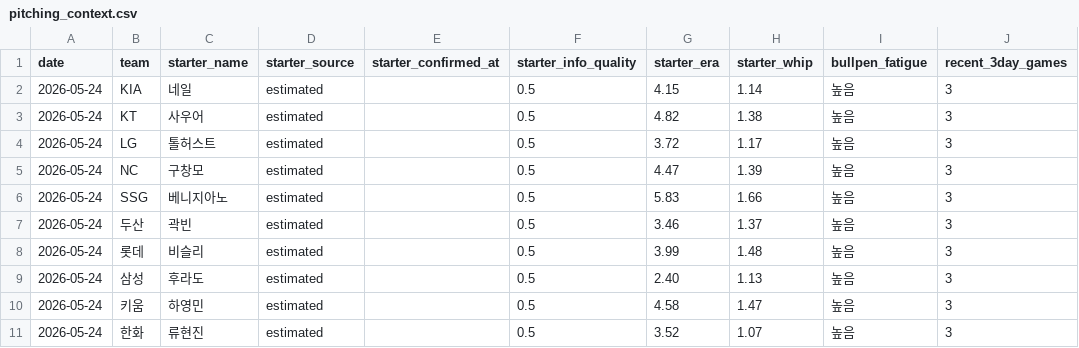
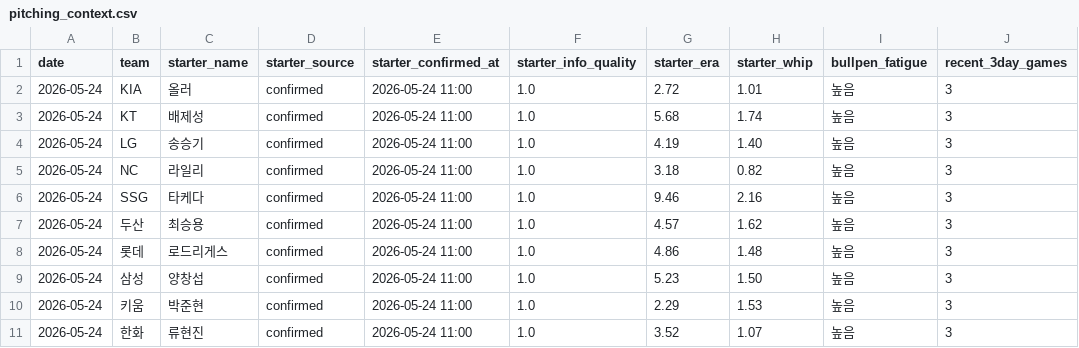
Before and after one commit to SaRangWOO/sports_analytics, a CSV file: kbo_analytics/data/official/pitching_context.csv, drawn as a sheet; only a part is shown; the diff names each change by its address in the sheet, - before the commit and + after, or states it on an @@ line.

```diff
--- a/kbo_analytics/data/official/pitching_context.csv
+++ b/kbo_analytics/data/official/pitching_context.csv
-C2 (starter_name): 네일
+C2 (starter_name): 올러
-D2:D11 (starter_source): estimated
+D2:D11 (starter_source): confirmed
-E2:E11 (starter_confirmed_at): (empty)
+E2:E11 (starter_confirmed_at): 2026-05-24 11:00
-F2:F11 (starter_info_quality): 0.5
+F2:F11 (starter_info_quality): 1.0
-G2 (starter_era): 4.15
+G2 (starter_era): 2.72
-H2 (starter_whip): 1.14
+H2 (starter_whip): 1.01
-C3 (starter_name): 사우어
+C3 (starter_name): 배제성
-G3 (starter_era): 4.82
+G3 (starter_era): 5.68
-H3 (starter_whip): 1.38
+H3 (starter_whip): 1.74
-C4 (starter_name): 톨허스트
+C4 (starter_name): 송승기
-G4 (starter_era): 3.72
+G4 (starter_era): 4.19
-H4 (starter_whip): 1.17
+H4 (starter_whip): 1.40
-C5 (starter_name): 구창모
+C5 (starter_name): 라일리
-G5 (starter_era): 4.47
+G5 (starter_era): 3.18
-H5 (starter_whip): 1.39
+H5 (starter_whip): 0.82
-C6 (starter_name): 베니지아노
+C6 (starter_name): 타케다
-G6 (starter_era): 5.83
+G6 (starter_era): 9.46
-H6 (starter_whip): 1.66
+H6 (starter_whip): 2.16
-C7 (starter_name): 곽빈
+C7 (starter_name): 최승용
-G7 (starter_era): 3.46
+G7 (starter_era): 4.57
-H7 (starter_whip): 1.37
+H7 (starter_whip): 1.62
-C8 (starter_name): 비슬리
+C8 (starter_name): 로드리게스
-G8 (starter_era): 3.99
+G8 (starter_era): 4.86
-C9 (starter_name): 후라도
+C9 (starter_name): 양창섭
-G9 (starter_era): 2.40
+G9 (starter_era): 5.23
-H9 (starter_whip): 1.13
+H9 (starter_whip): 1.50
-C10 (starter_name): 하영민
+C10 (starter_name): 박준현
-G10 (starter_era): 4.58
+G10 (starter_era): 2.29
-H10 (starter_whip): 1.47
+H10 (starter_whip): 1.53
```
Also changed, not shown: kbo_analytics/modeling/results/pregame_prediction_history.csv, 5 other files.
